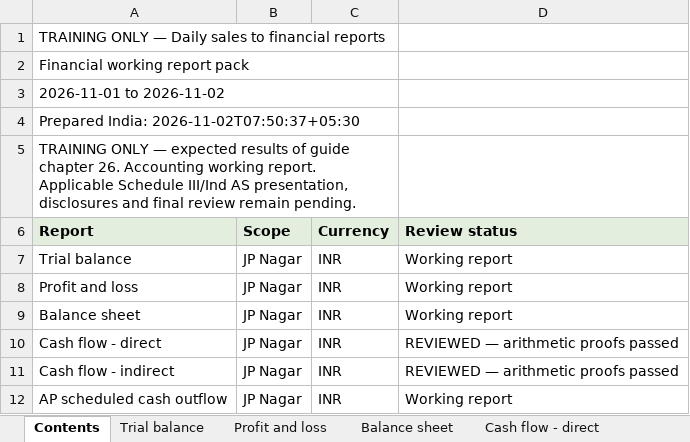
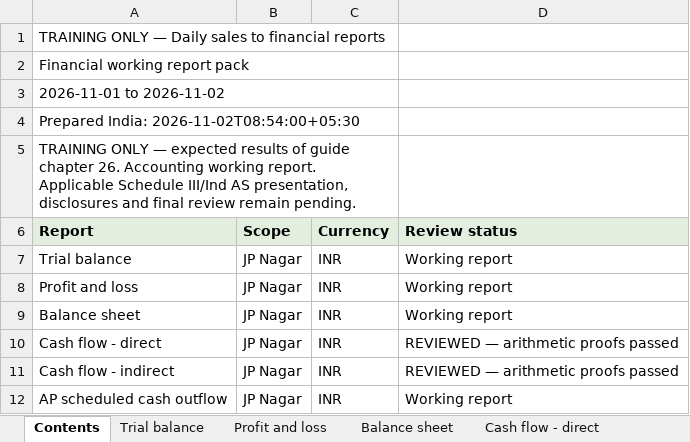
Before and after one commit to principalconsultant-png/Accounting-tool, an Excel workbook: docs/downloads/Worked-Example-Financial-Reports.xlsx, sheet Contents, drawn as a sheet; values as stored, in another font and other column widths than the file's, no borders; the diff names each change by its address in the sheet, - before the commit and + after, or states it on an @@ line.

```diff
--- a/docs/downloads/Worked-Example-Financial-Reports.xlsx (sheet Contents)
+++ b/docs/downloads/Worked-Example-Financial-Reports.xlsx (sheet Contents)
-A4 (Report): Prepared India: 2026-11-02T07:50:37+05:30
+A4 (Report): Prepared India: 2026-11-02T08:54:00+05:30
```
Also changed, not shown: sheet AP scheduled cash outflow, sheet Cash flow - direct, sheet Cash flow - indirect, sheet Balance sheet, sheet Profit and loss, sheet Trial balance, docs/downloads/RijuBooks-Sales-Receipts-Template.xlsx, docs/downloads/Worked-Example-Daily-Sales.xlsx, 6 other files.
